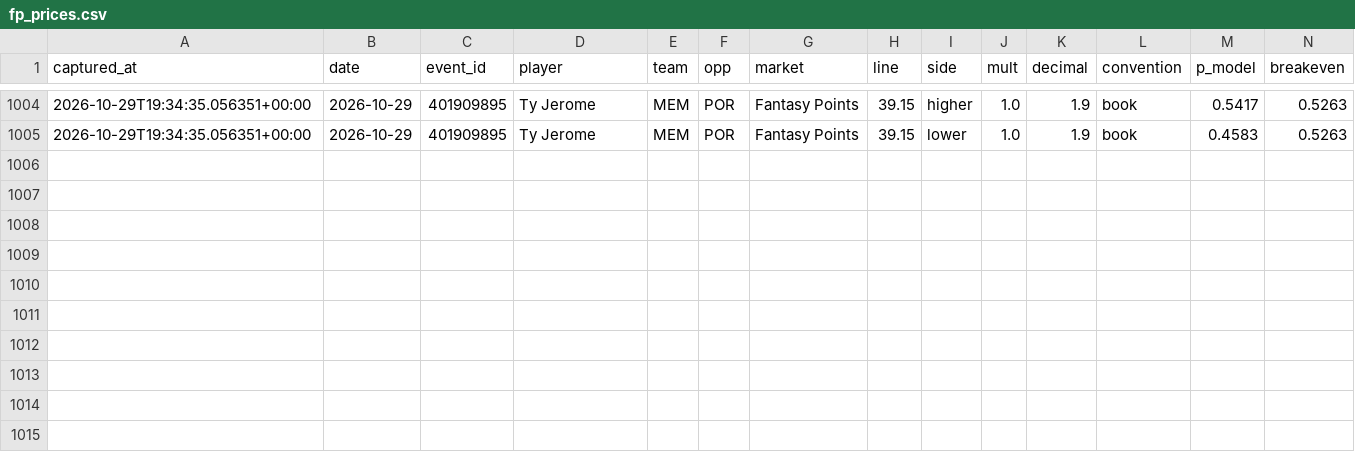
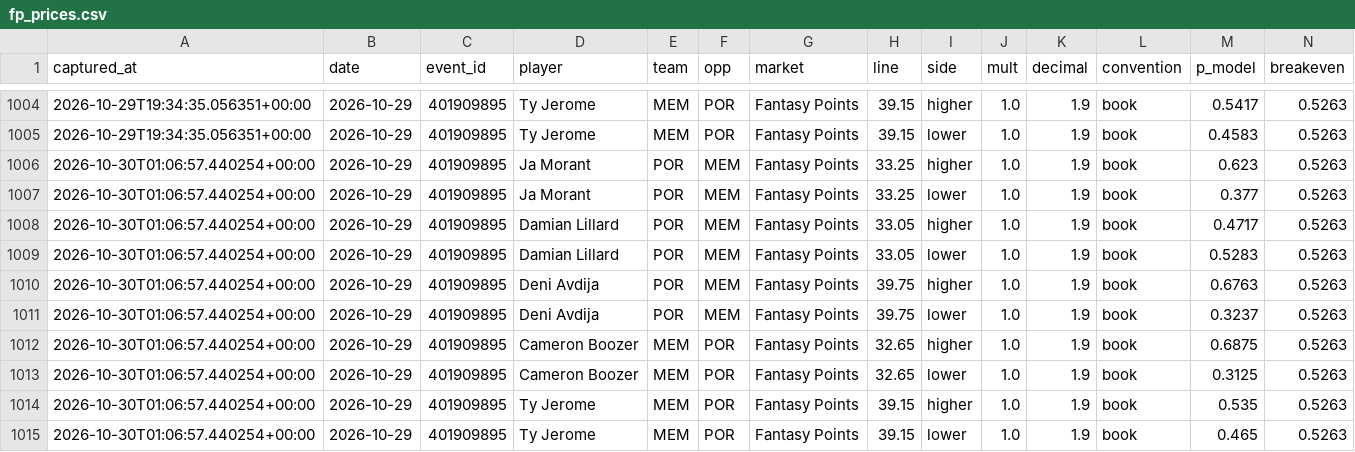
Before and after one commit to macassvic-cmd/arc-lab, a CSV file: data/fp_prices.csv, drawn as a sheet; only a part is shown, gaps mark what is left out; rows hold the shown columns only; the diff names each change by its address in the sheet, - before the commit and + after, or states it on an @@ line.

```diff
--- a/data/fp_prices.csv
+++ b/data/fp_prices.csv
+row 1006: 2026-10-30T01:06:57.440254+00:00 | 2026-10-29 | 401909895 | Ja Morant | POR | MEM | Fantasy Points | 33.25 | higher | 1.0 | 1.9 | book | 0.623 | 0.5263
+row 1007: 2026-10-30T01:06:57.440254+00:00 | 2026-10-29 | 401909895 | Ja Morant | POR | MEM | Fantasy Points | 33.25 | lower | 1.0 | 1.9 | book | 0.377 | 0.5263
+row 1008: 2026-10-30T01:06:57.440254+00:00 | 2026-10-29 | 401909895 | Damian Lillard | POR | MEM | Fantasy Points | 33.05 | higher | 1.0 | 1.9 | book | 0.4717 | 0.5263
+row 1009: 2026-10-30T01:06:57.440254+00:00 | 2026-10-29 | 401909895 | Damian Lillard | POR | MEM | Fantasy Points | 33.05 | lower | 1.0 | 1.9 | book | 0.5283 | 0.5263
+row 1010: 2026-10-30T01:06:57.440254+00:00 | 2026-10-29 | 401909895 | Deni Avdija | POR | MEM | Fantasy Points | 39.75 | higher | 1.0 | 1.9 | book | 0.6763 | 0.5263
+row 1011: 2026-10-30T01:06:57.440254+00:00 | 2026-10-29 | 401909895 | Deni Avdija | POR | MEM | Fantasy Points | 39.75 | lower | 1.0 | 1.9 | book | 0.3237 | 0.5263
+row 1012: 2026-10-30T01:06:57.440254+00:00 | 2026-10-29 | 401909895 | Cameron Boozer | MEM | POR | Fantasy Points | 32.65 | higher | 1.0 | 1.9 | book | 0.6875 | 0.5263
+row 1013: 2026-10-30T01:06:57.440254+00:00 | 2026-10-29 | 401909895 | Cameron Boozer | MEM | POR | Fantasy Points | 32.65 | lower | 1.0 | 1.9 | book | 0.3125 | 0.5263
+row 1014: 2026-10-30T01:06:57.440254+00:00 | 2026-10-29 | 401909895 | Ty Jerome | MEM | POR | Fantasy Points | 39.15 | higher | 1.0 | 1.9 | book | 0.535 | 0.5263
+row 1015: 2026-10-30T01:06:57.440254+00:00 | 2026-10-29 | 401909895 | Ty Jerome | MEM | POR | Fantasy Points | 39.15 | lower | 1.0 | 1.9 | book | 0.465 | 0.5263
```
Also changed, not shown: data/first_basket_grades.csv, data/first_basket_log.csv, 32 other files.
